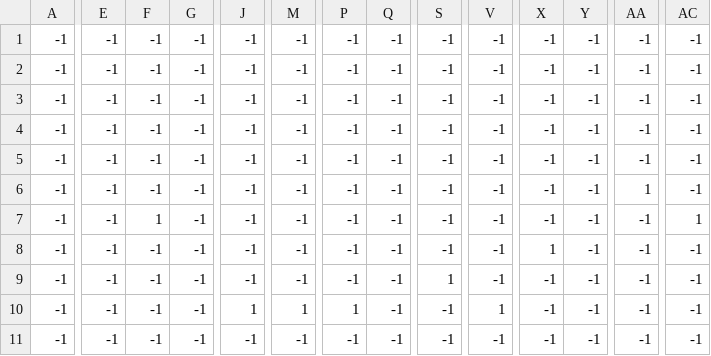
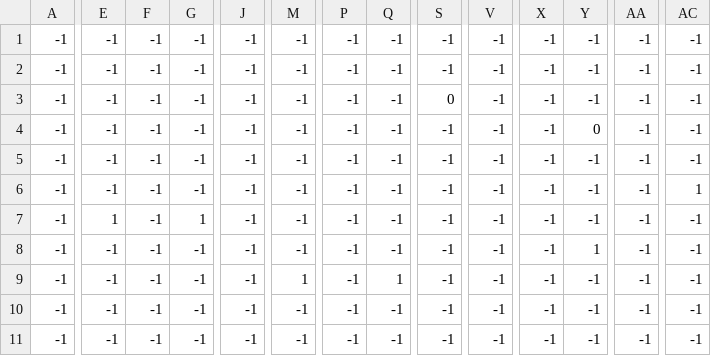
Before and after one commit to Zain-Khoso/pygame-mario, a CSV file: levels/0/level_0_coins.csv, drawn as a sheet; only a part is shown, gaps mark what is left out; removed rows and columns are numbered as before the commit, all else as after; rows hold the shown columns only; the diff covers the shown part only; the diff names each change by its address in the sheet, - before the commit and + after, or states it on an @@ line.

Commit message:
update: game_data

```diff
--- a/levels/0/level_0_coins.csv
+++ b/levels/0/level_0_coins.csv
-row 2: -1 | -1 | -1 | -1 | -1 | -1 | -1 | -1 | -1 | -1 | -1 | -1 | -1 | -1
+row 3: -1 | -1 | -1 | -1 | -1 | -1 | -1 | -1 | 0 | -1 | -1 | -1 | -1 | -1
-Y4: -1
+Y4: 0
-AA6: 1
+AA6: -1
-AC6: -1
+AC6: 1
-E7: -1
+E7: 1
-F7: 1
+F7: -1
-G7: -1
+G7: 1
-AC7: 1
+AC7: -1
-X8: 1
+X8: -1
-Y8: -1
+Y8: 1
-M9: -1
+M9: 1
-Q9: -1
+Q9: 1
-S9: 1
+S9: -1
-J10: 1
+J10: -1
-M10: 1
+M10: -1
-P10: 1
+P10: -1
-V10: 1
+V10: -1
```
Also changed, not shown: 17 edited cells elsewhere in this file, levels/0/level_0_bg_palms.csv, levels/0/level_0_constraints.csv, 32 other files.
